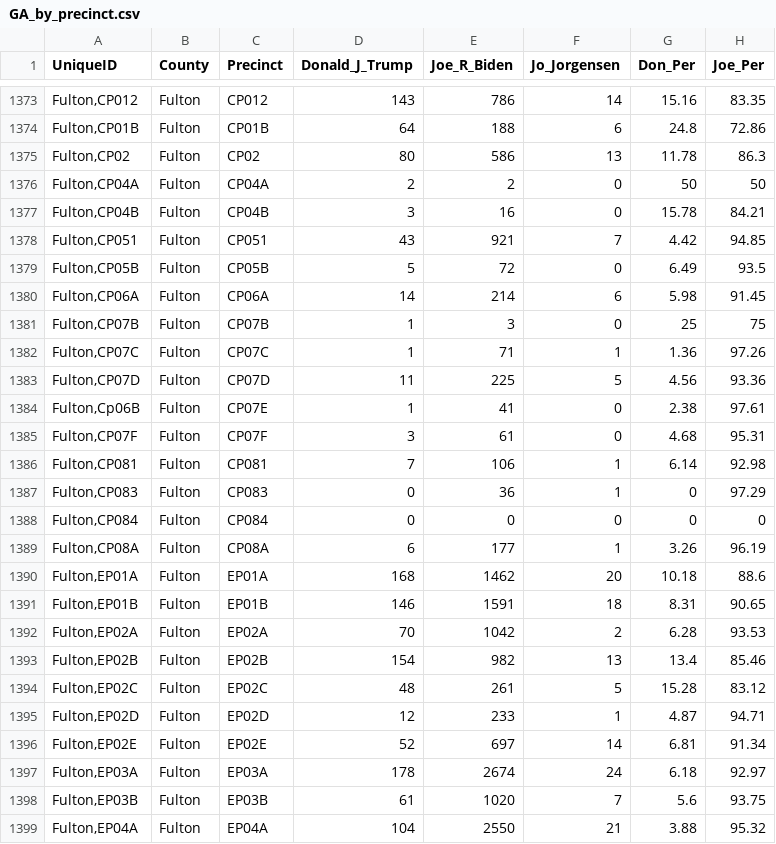
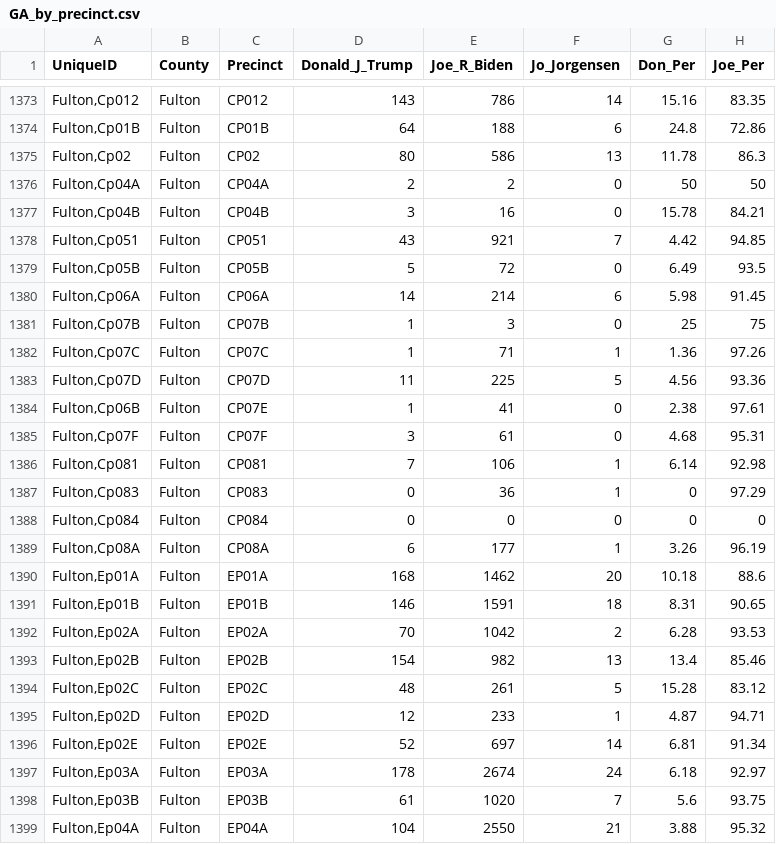
Before and after one commit to giacomomigliore/USA2020Elections, a CSV file: GA_by_precinct.csv, drawn as a sheet; only a part is shown, gaps mark what is left out; the diff covers the shown part only; the diff names each change by its address in the sheet, - before the commit and + after, or states it on an @@ line.

```diff
--- a/GA_by_precinct.csv
+++ b/GA_by_precinct.csv
-A1373 (UniqueID): Fulton,CP012
+A1373 (UniqueID): Fulton,Cp012
-A1374 (UniqueID): Fulton,CP01B
+A1374 (UniqueID): Fulton,Cp01B
-A1375 (UniqueID): Fulton,CP02
+A1375 (UniqueID): Fulton,Cp02
-A1376 (UniqueID): Fulton,CP04A
+A1376 (UniqueID): Fulton,Cp04A
-A1377 (UniqueID): Fulton,CP04B
+A1377 (UniqueID): Fulton,Cp04B
-A1378 (UniqueID): Fulton,CP051
+A1378 (UniqueID): Fulton,Cp051
-A1379 (UniqueID): Fulton,CP05B
+A1379 (UniqueID): Fulton,Cp05B
-A1380 (UniqueID): Fulton,CP06A
+A1380 (UniqueID): Fulton,Cp06A
-A1381 (UniqueID): Fulton,CP07B
+A1381 (UniqueID): Fulton,Cp07B
-A1382 (UniqueID): Fulton,CP07C
+A1382 (UniqueID): Fulton,Cp07C
-A1383 (UniqueID): Fulton,CP07D
+A1383 (UniqueID): Fulton,Cp07D
-A1385 (UniqueID): Fulton,CP07F
+A1385 (UniqueID): Fulton,Cp07F
-A1386 (UniqueID): Fulton,CP081
+A1386 (UniqueID): Fulton,Cp081
-A1387 (UniqueID): Fulton,CP083
+A1387 (UniqueID): Fulton,Cp083
-A1388 (UniqueID): Fulton,CP084
+A1388 (UniqueID): Fulton,Cp084
-A1389 (UniqueID): Fulton,CP08A
+A1389 (UniqueID): Fulton,Cp08A
-A1390 (UniqueID): Fulton,EP01A
+A1390 (UniqueID): Fulton,Ep01A
-A1391 (UniqueID): Fulton,EP01B
+A1391 (UniqueID): Fulton,Ep01B
-A1392 (UniqueID): Fulton,EP02A
+A1392 (UniqueID): Fulton,Ep02A
-A1393 (UniqueID): Fulton,EP02B
+A1393 (UniqueID): Fulton,Ep02B
-A1394 (UniqueID): Fulton,EP02C
+A1394 (UniqueID): Fulton,Ep02C
-A1395 (UniqueID): Fulton,EP02D
+A1395 (UniqueID): Fulton,Ep02D
-A1396 (UniqueID): Fulton,EP02E
+A1396 (UniqueID): Fulton,Ep02E
-A1397 (UniqueID): Fulton,EP03A
+A1397 (UniqueID): Fulton,Ep03A
-A1398 (UniqueID): Fulton,EP03B
+A1398 (UniqueID): Fulton,Ep03B
-A1399 (UniqueID): Fulton,EP04A
+A1399 (UniqueID): Fulton,Ep04A
```
Also changed, not shown: 174 edited cells elsewhere in this file.
